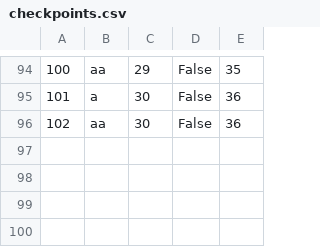
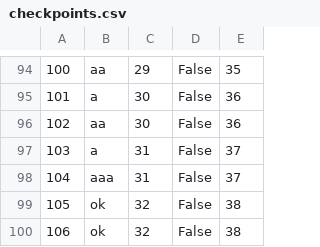
Before and after one commit to kzi-nastava/sims-ra-2024-group-6-team-a, a CSV file: Resources/Data/checkpoints.csv, drawn as a sheet; only a part is shown, gaps mark what is left out.

```diff
--- a/Resources/Data/checkpoints.csv
+++ b/Resources/Data/checkpoints.csv
@@ -96 +96,5 @@
 102|aa|30|False|36
+103|a|31|False|37
+104|aaa|31|False|37
+105|ok|32|False|38
+106|ok|32|False|38
```
Also changed, not shown: Resources/Data/guests.csv, Resources/Data/images.csv, 26 other files.
